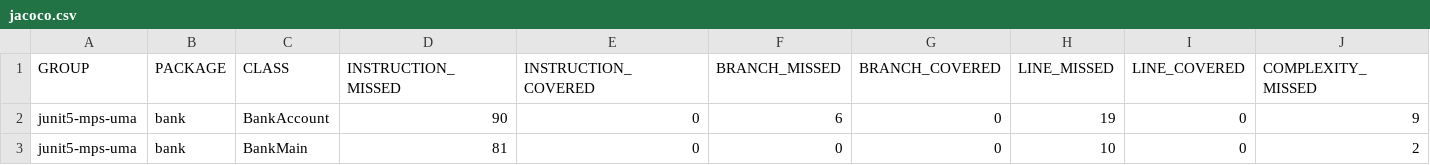
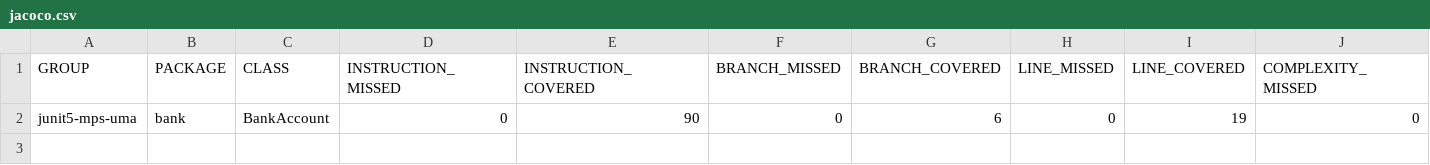
Before and after one commit to mlr03/Ejercicio_1_Mantenimiento, a CSV file: target/site/jacoco/jacoco.csv, drawn as a sheet; only a part is shown; removed rows and columns are numbered as before the commit, all else as after; rows hold the shown columns only; the diff names each change by its address in the sheet, - before the commit and + after, or states it on an @@ line.

```diff
--- a/target/site/jacoco/jacoco.csv
+++ b/target/site/jacoco/jacoco.csv
-row 2: junit5-mps-uma | bank | BankAccount | 90 | 0 | 6 | 0 | 19 | 0 | 9
-row 3: junit5-mps-uma | bank | BankMain | 81 | 0 | 0 | 0 | 10 | 0 | 2
+row 2: junit5-mps-uma | bank | BankAccount | 0 | 90 | 0 | 6 | 0 | 19 | 0
```
Also changed, not shown: 21 other files.
